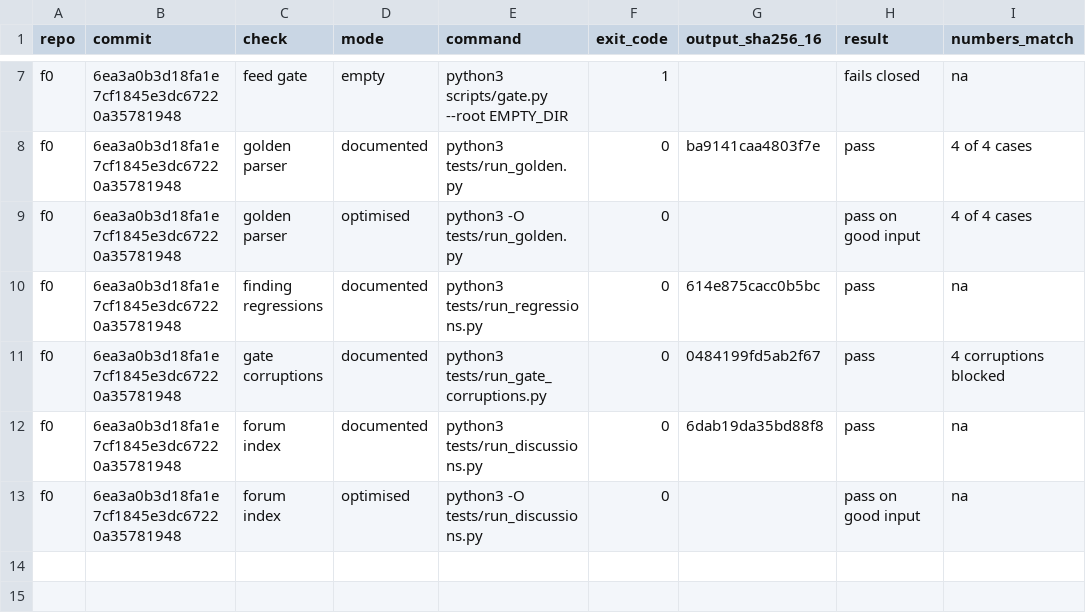
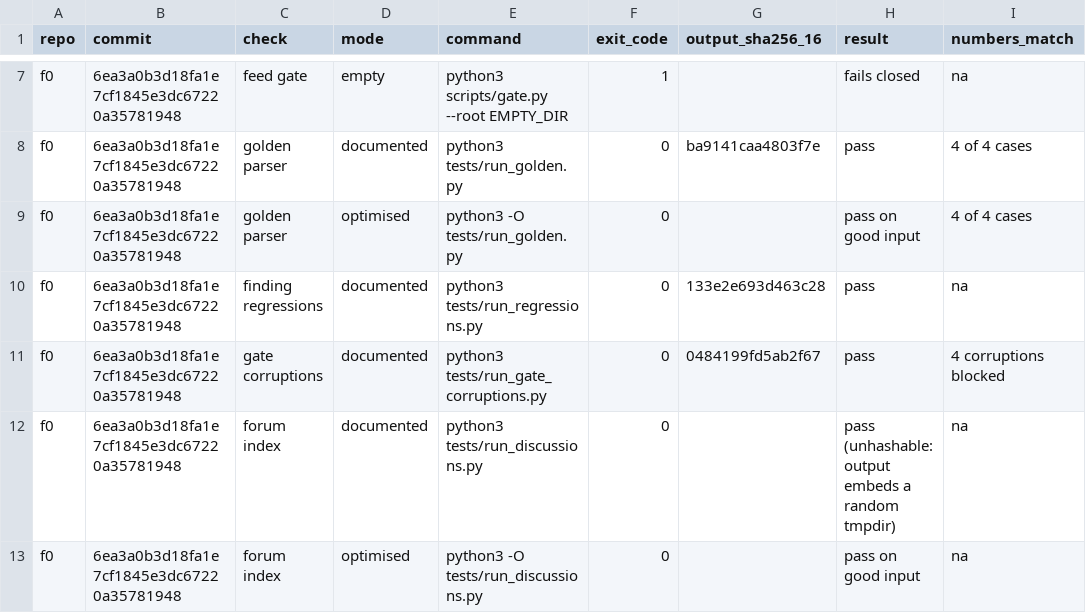
Before and after one commit to Foundation-0/f0, a CSV file: org/review/2026-11/reproduction.csv, drawn as a sheet; only a part is shown, gaps mark what is left out.

Commit message:
fix(review): correct #43 record per review
- incoming-intelligence.md: JOIN link now reaches the repo root
- review README: eight owner decisions, not seven
- reproduction.csv: regressions hash corrected to the reproducible
  stdout-only value; forum-index row carries no hash (its stdout
  embeds a random tmpdir) and the method is now stated in f0-audit
- f0-audit: prerender cite 44 -> 54; MERGE-SOP sentence corrected,
  it does pin approval to the current head
- overlap/backlog: #37 folded into #36's branch 2026-11-15, no
  retarget needed

```diff
--- a/org/review/2026-11/reproduction.csv
+++ b/org/review/2026-11/reproduction.csv
@@ -9,5 +9,5 @@ f0,6ea3a0b3d18fa1e7cf1845e3dc67220a35781948,golden parser,documented,python3 tes
 f0,6ea3a0b3d18fa1e7cf1845e3dc67220a35781948,golden parser,optimised,python3 -O tests/run_golden.py,0,,pass on good input,4 of 4 cases
-f0,6ea3a0b3d18fa1e7cf1845e3dc67220a35781948,finding regressions,documented,python3 tests/run_regressions.py,0,614e875cacc0b5bc,pass,na
+f0,6ea3a0b3d18fa1e7cf1845e3dc67220a35781948,finding regressions,documented,python3 tests/run_regressions.py,0,133e2e693d463c28,pass,na
 f0,6ea3a0b3d18fa1e7cf1845e3dc67220a35781948,gate corruptions,documented,python3 tests/run_gate_corruptions.py,0,0484199fd5ab2f67,pass,4 corruptions blocked
-f0,6ea3a0b3d18fa1e7cf1845e3dc67220a35781948,forum index,documented,python3 tests/run_discussions.py,0,6dab19da35bd88f8,pass,na
+f0,6ea3a0b3d18fa1e7cf1845e3dc67220a35781948,forum index,documented,python3 tests/run_discussions.py,0,,pass (unhashable: output embeds a random tmpdir),na
 f0,6ea3a0b3d18fa1e7cf1845e3dc67220a35781948,forum index,optimised,python3 -O tests/run_discussions.py,0,,pass on good input,na
```
Also changed, not shown: 5 other files.
